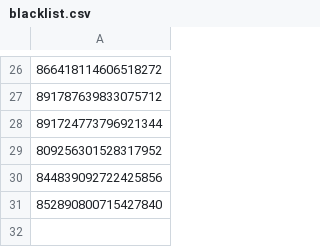
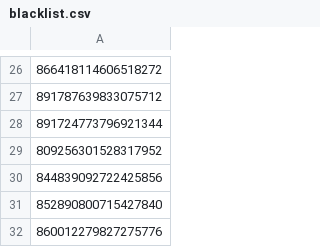
Before and after one commit to Twitter-FFAC/fight-for-artistic-creativity, a CSV file: lists/blacklist.csv, drawn as a sheet; only a part is shown, gaps mark what is left out; the diff names each change by its address in the sheet, - before the commit and + after, or states it on an @@ line.

Commit message:
Add user '860012279827275776' to blacklist
「広島県福山市幕山台4-11-24のうんこ」をブラックリストに追加。

```diff
--- a/lists/blacklist.csv
+++ b/lists/blacklist.csv
+row 32: 860012279827275776
```
Also changed, not shown: 1 other file.
